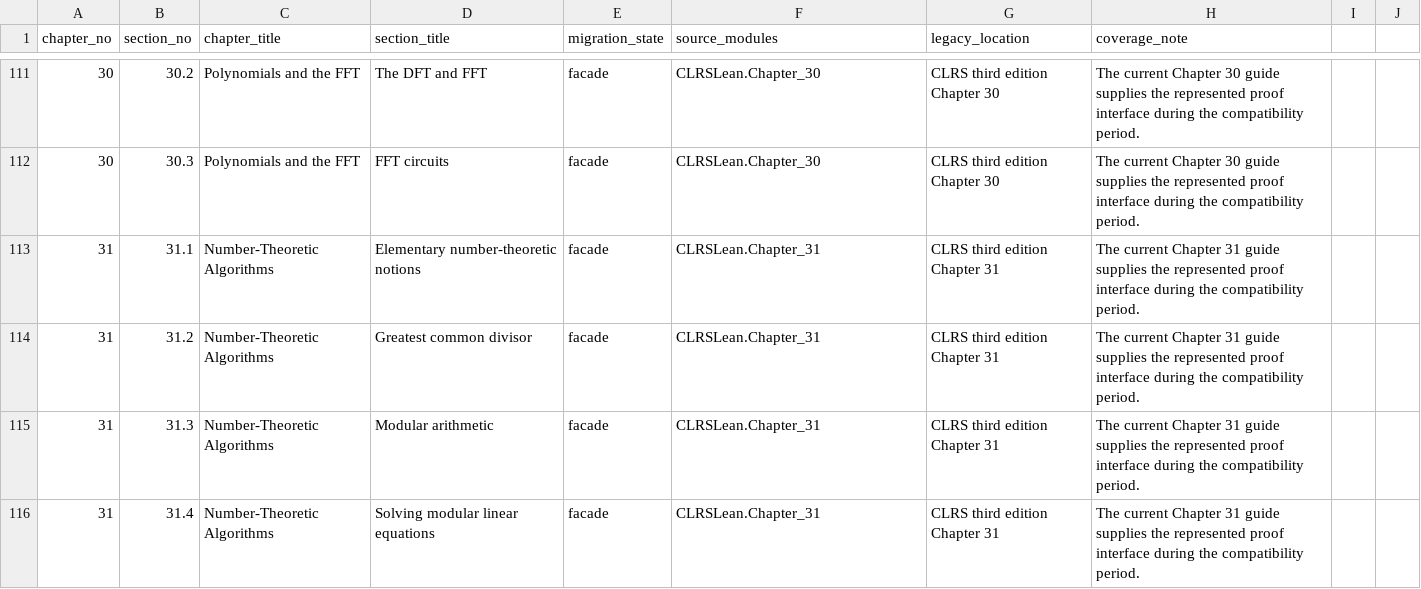
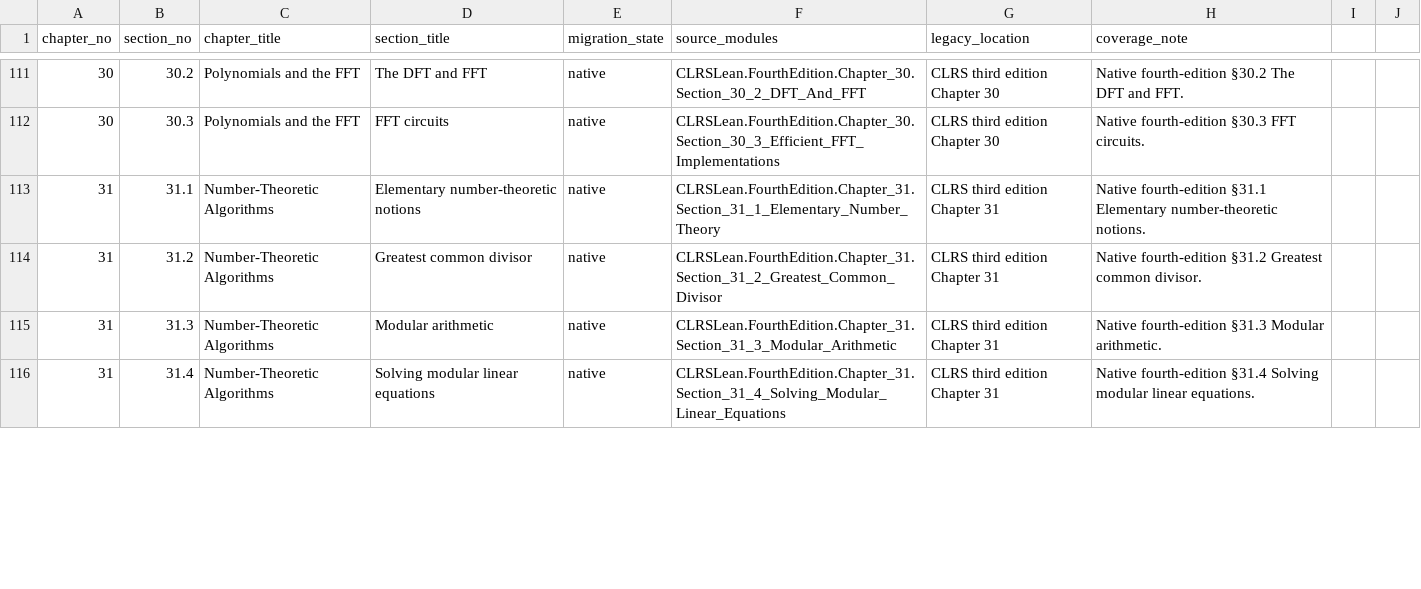
Before and after one commit to TankTechnology/CLRS-Lean, a CSV file: docs/clrs-fourth-edition-map.csv, drawn as a sheet; only a part is shown, gaps mark what is left out; the diff covers the shown part only.

```diff
--- a/docs/clrs-fourth-edition-map.csv
+++ b/docs/clrs-fourth-edition-map.csv
@@ -111,6 +111,6 @@ chapter_no,section_no,chapter_title,section_title,migration_state,source_modules
-30,30.2,Polynomials and the FFT,The DFT and FFT,facade,CLRSLean.Chapter_30,CLRS third edition Chapter 30,The current Chapter 30 guide supplies the represented proof interface during the compatibility period.
-30,30.3,Polynomials and the FFT,FFT circuits,facade,CLRSLean.Chapter_30,CLRS third edition Chapter 30,The current Chapter 30 guide supplies the represented proof interface during the compatibility period.
-31,31.1,Number-Theoretic Algorithms,Elementary number-theoretic notions,facade,CLRSLean.Chapter_31,CLRS third edition Chapter 31,The current Chapter 31 guide supplies the represented proof interface during the compatibility period.
-31,31.2,Number-Theoretic Algorithms,Greatest common divisor,facade,CLRSLean.Chapter_31,CLRS third edition Chapter 31,The current Chapter 31 guide supplies the represented proof interface during the compatibility period.
-31,31.3,Number-Theoretic Algorithms,Modular arithmetic,facade,CLRSLean.Chapter_31,CLRS third edition Chapter 31,The current Chapter 31 guide supplies the represented proof interface during the compatibility period.
-31,31.4,Number-Theoretic Algorithms,Solving modular linear equations,facade,CLRSLean.Chapter_31,CLRS third edition Chapter 31,The current Chapter 31 guide supplies the represented proof interface during the compatibility period.
+30,30.2,Polynomials and the FFT,The DFT and FFT,native,CLRSLean.FourthEdition.Chapter_30.Section_30_2_DFT_And_FFT,CLRS third edition Chapter 30,Native fourth-edition §30.2 The DFT and FFT.
+30,30.3,Polynomials and the FFT,FFT circuits,native,CLRSLean.FourthEdition.Chapter_30.Section_30_3_Efficient_FFT_Implementations,CLRS third edition Chapter 30,Native fourth-edition §30.3 FFT circuits.
+31,31.1,Number-Theoretic Algorithms,Elementary number-theoretic notions,native,CLRSLean.FourthEdition.Chapter_31.Section_31_1_Elementary_Number_Theory,CLRS third edition Chapter 31,Native fourth-edition §31.1 Elementary number-theoretic notions.
+31,31.2,Number-Theoretic Algorithms,Greatest common divisor,native,CLRSLean.FourthEdition.Chapter_31.Section_31_2_Greatest_Common_Divisor,CLRS third edition Chapter 31,Native fourth-edition §31.2 Greatest common divisor.
+31,31.3,Number-Theoretic Algorithms,Modular arithmetic,native,CLRSLean.FourthEdition.Chapter_31.Section_31_3_Modular_Arithmetic,CLRS third edition Chapter 31,Native fourth-edition §31.3 Modular arithmetic.
+31,31.4,Number-Theoretic Algorithms,Solving modular linear equations,native,CLRSLean.FourthEdition.Chapter_31.Section_31_4_Solving_Modular_Linear_Equations,CLRS third edition Chapter 31,Native fourth-edition §31.4 Solving modular linear equations.
```
Also changed, not shown: 115 edited cells elsewhere in this file, docs/clrs-proof-progress.csv, 6 other files.
